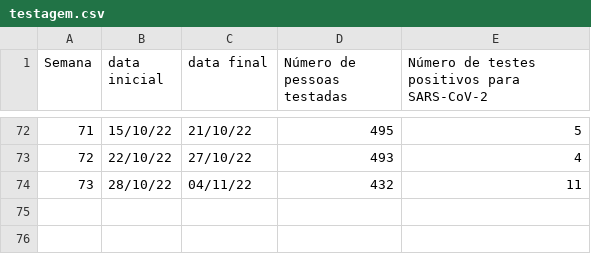
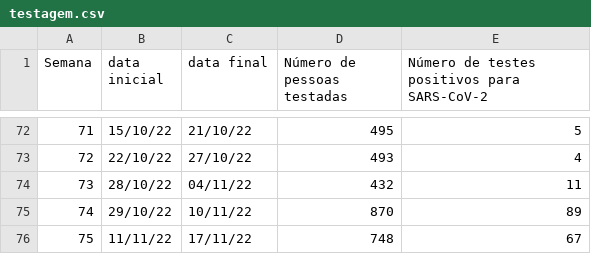
Before and after one commit to renatocoutinho/dadoos-covid-ufabc, a CSV file: dados/testagem.csv, drawn as a sheet; only a part is shown, gaps mark what is left out; the diff names each change by its address in the sheet, - before the commit and + after, or states it on an @@ line.

Commit message:
dados novos

```diff
--- a/dados/testagem.csv
+++ b/dados/testagem.csv
+row 75: 74 | 29/10/22 | 10/11/22 | 870 | 89
+row 76: 75 | 11/11/22 | 17/11/22 | 748 | 67
```
